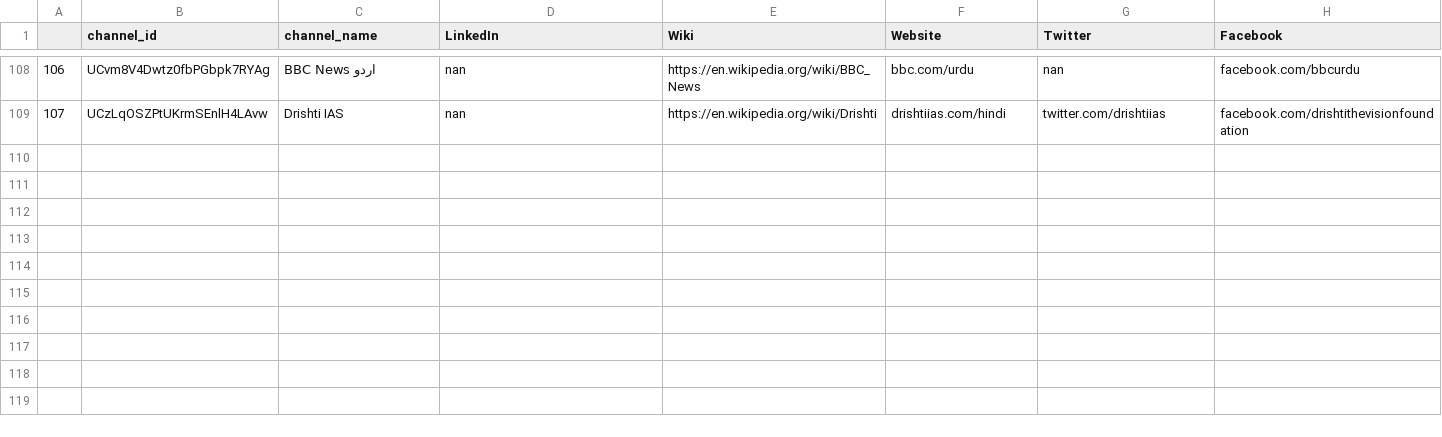
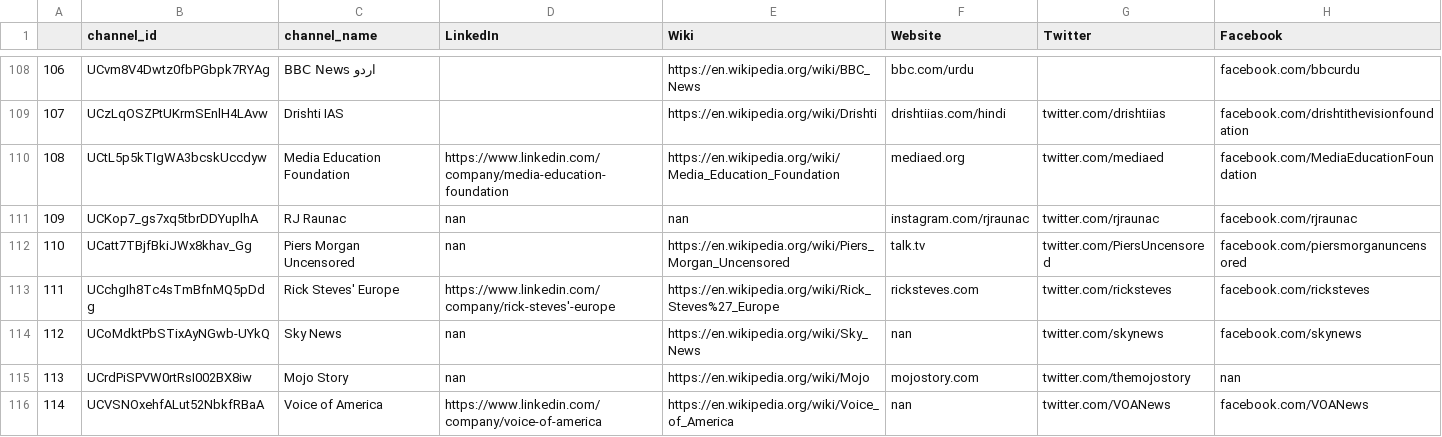
Before and after one commit to R3NZ3L/TruthfulSearch, a CSV file: datasets/israel-palestine_conflict_history/source_links.csv, drawn as a sheet; only a part is shown, gaps mark what is left out; the diff covers the shown part only.

```diff
--- a/datasets/israel-palestine_conflict_history/source_links.csv
+++ b/datasets/israel-palestine_conflict_history/source_links.csv
@@ -108,2 +108,9 @@
-106,UCvm8V4Dwtz0fbPGbpk7RYAg,BBC News اردو,nan,https://en.wikipedia.org/wiki/BBC_News,bbc.com/urdu,nan,facebook.com/bbcurdu
-107,UCzLqOSZPtUKrmSEnlH4LAvw,Drishti IAS,nan,https://en.wikipedia.org/wiki/Drishti,drishtiias.com/hindi,twitter.com/drishtiias,facebook.com/drishtithevisionfoundation
+106,UCvm8V4Dwtz0fbPGbpk7RYAg,BBC News اردو,,https://en.wikipedia.org/wiki/BBC_News,bbc.com/urdu,,facebook.com/bbcurdu
+107,UCzLqOSZPtUKrmSEnlH4LAvw,Drishti IAS,,https://en.wikipedia.org/wiki/Drishti,drishtiias.com/hindi,twitter.com/drishtiias,facebook.com/drishtithevisionfoundation
+108,UCtL5p5kTIgWA3bcskUccdyw,Media Education Foundation,https://www.linkedin.com/company/media-education-foundation,https://en.wikipedia.org/wiki/Media_Education_Foundation,mediaed.org,twitter.com/mediaed,facebook.com/MediaEducationFoundation
+109,UCKop7_gs7xq5tbrDDYuplhA,RJ Raunac,nan,nan,instagram.com/rjraunac,twitter.com/rjraunac,facebook.com/rjraunac
+110,UCatt7TBjfBkiJWx8khav_Gg,Piers Morgan Uncensored,nan,https://en.wikipedia.org/wiki/Piers_Morgan_Uncensored,talk.tv,twitter.com/PiersUncensored,facebook.com/piersmorganuncensored
+111,UCchgIh8Tc4sTmBfnMQ5pDdg,Rick Steves' Europe,https://www.linkedin.com/company/rick-steves'-europe,https://en.wikipedia.org/wiki/Rick_Steves%27_Europe,ricksteves.com,twitter.com/ricksteves,facebook.com/ricksteves
+112,UCoMdktPbSTixAyNGwb-UYkQ,Sky News,nan,https://en.wikipedia.org/wiki/Sky_News,nan,twitter.com/skynews,facebook.com/skynews
+113,UCrdPiSPVW0rtRsI002BX8iw,Mojo Story,nan,https://en.wikipedia.org/wiki/Mojo,mojostory.com,twitter.com/themojostory,nan
+114,UCVSNOxehfALut52NbkfRBaA,Voice of America,https://www.linkedin.com/company/voice-of-america,https://en.wikipedia.org/wiki/Voice_of_America,nan,twitter.com/VOANews,facebook.com/VOANews
```
Also changed, not shown: 102 edited cells elsewhere in this file, datasets/israel-palestine_conflict_history/source_check.csv, 10 other files.
